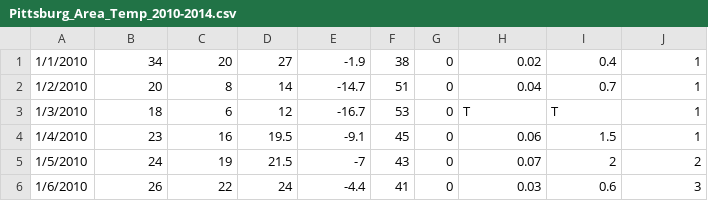
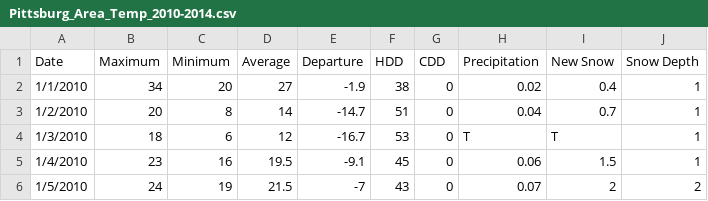
Before and after one commit to SabahatJK/EDA_NG, a CSV file: Pittsburg_Area_Temp_2010-2014.csv, drawn as a sheet; only a part is shown; the shorter side is filled out with more unchanged rows.

Commit message:
Correct One

```diff
--- a/Pittsburg_Area_Temp_2010-2014.csv
+++ b/Pittsburg_Area_Temp_2010-2014.csv
@@ -1 +1,2 @@
+Date,Maximum,Minimum,Average,Departure,HDD,CDD,Precipitation,New Snow,Snow Depth
 1/1/2010,34,20,27,-1.9,38,0,0.02,0.4,1
```
